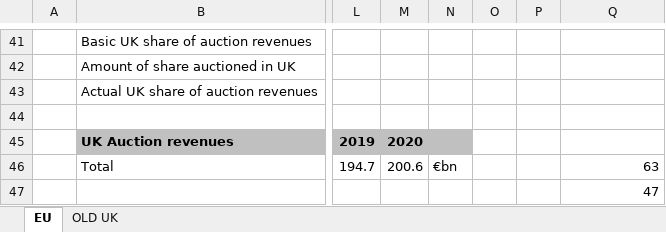
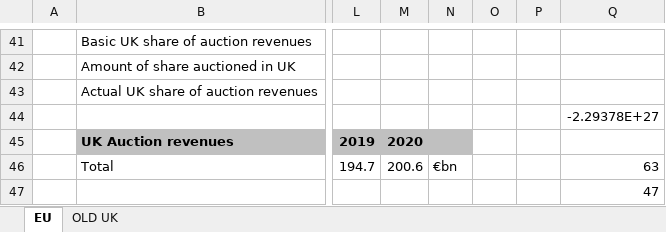
Before and after one commit to tamc/excel_to_code, an Excel workbook: examples/eu.xlsx, sheet EU, drawn as a sheet; only a part is shown, gaps mark what is left out; values as stored, in another font and other column widths than the file's, no borders; charts and pictures not drawn; the diff names each change by its address in the sheet, - before the commit and + after, or states it on an @@ line.

```diff
--- a/examples/eu.xlsx (sheet EU)
+++ b/examples/eu.xlsx (sheet EU)
-Q44: (empty)
+Q44: -2.29378E+27
```
Also changed, not shown: charts or pictures, 9 other files.
